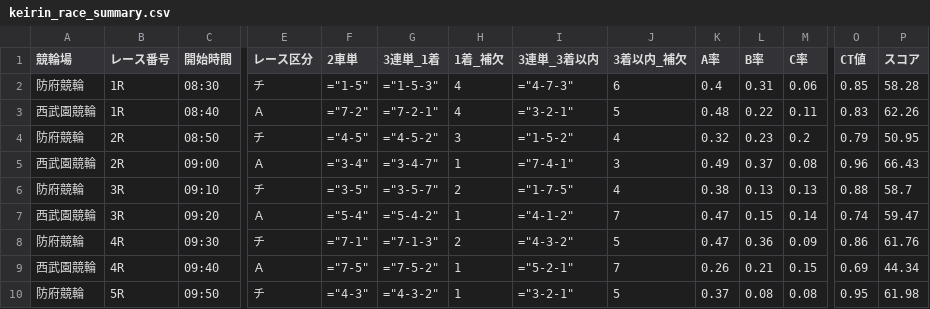
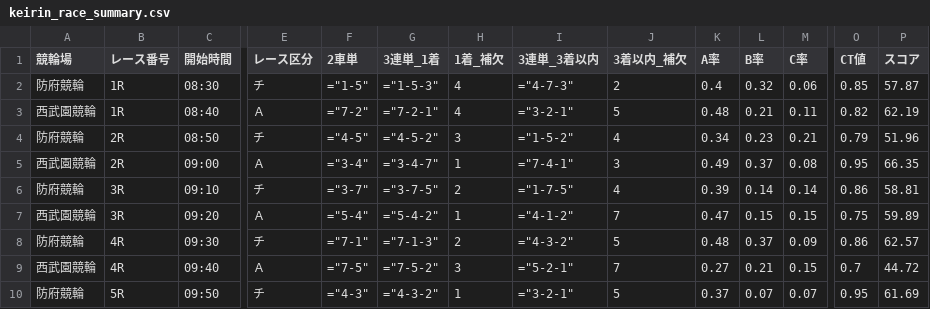
Before and after one commit to ama04149/keirin-ai, a CSV file: keirin_race_summary.csv, drawn as a sheet; only a part is shown, gaps mark what is left out; the diff covers the shown part only; the diff names each change by its address in the sheet, - before the commit and + after, or states it on an @@ line.

```diff
--- a/keirin_race_summary.csv
+++ b/keirin_race_summary.csv
-J2 (3着以内_補欠): 6
+J2 (3着以内_補欠): 2
-L2 (B率): 0.31
+L2 (B率): 0.32
-P2 (スコア): 58.28
+P2 (スコア): 57.87
-L3 (B率): 0.22
+L3 (B率): 0.21
-O3 (CT値): 0.83
+O3 (CT値): 0.82
-P3 (スコア): 62.26
+P3 (スコア): 62.19
-K4 (A率): 0.32
+K4 (A率): 0.34
-M4 (C率): 0.2
+M4 (C率): 0.21
-P4 (スコア): 50.95
+P4 (スコア): 51.96
-O5 (CT値): 0.96
+O5 (CT値): 0.95
-P5 (スコア): 66.43
+P5 (スコア): 66.35
-F6 (2車単): ="3-5"
+F6 (2車単): ="3-7"
-G6 (3連単_1着): ="3-5-7"
+G6 (3連単_1着): ="3-7-5"
-K6 (A率): 0.38
+K6 (A率): 0.39
-L6 (B率): 0.13
+L6 (B率): 0.14
-M6 (C率): 0.13
+M6 (C率): 0.14
-O6 (CT値): 0.88
+O6 (CT値): 0.86
-P6 (スコア): 58.7
+P6 (スコア): 58.81
-M7 (C率): 0.14
+M7 (C率): 0.15
-O7 (CT値): 0.74
+O7 (CT値): 0.75
-P7 (スコア): 59.47
+P7 (スコア): 59.89
-K8 (A率): 0.47
+K8 (A率): 0.48
-L8 (B率): 0.36
+L8 (B率): 0.37
-P8 (スコア): 61.76
+P8 (スコア): 62.57
-H9 (1着_補欠): 1
+H9 (1着_補欠): 3
-K9 (A率): 0.26
+K9 (A率): 0.27
-O9 (CT値): 0.69
+O9 (CT値): 0.7
-P9 (スコア): 44.34
+P9 (スコア): 44.72
-L10 (B率): 0.08
+L10 (B率): 0.07
-M10 (C率): 0.08
+M10 (C率): 0.07
-P10 (スコア): 61.98
+P10 (スコア): 61.69
```
Also changed, not shown: 32 edited cells elsewhere in this file, keirin_race_summary2.csv, keirin_race_summary4.csv, 1 other file.
